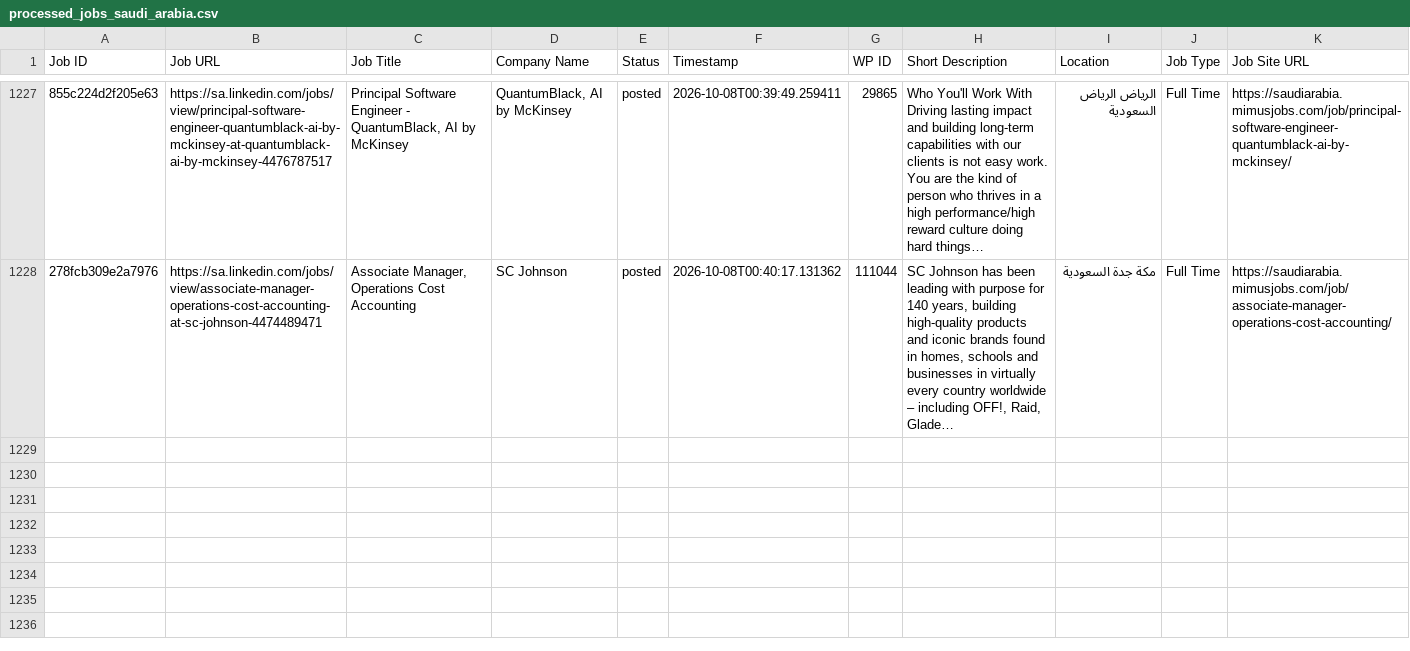
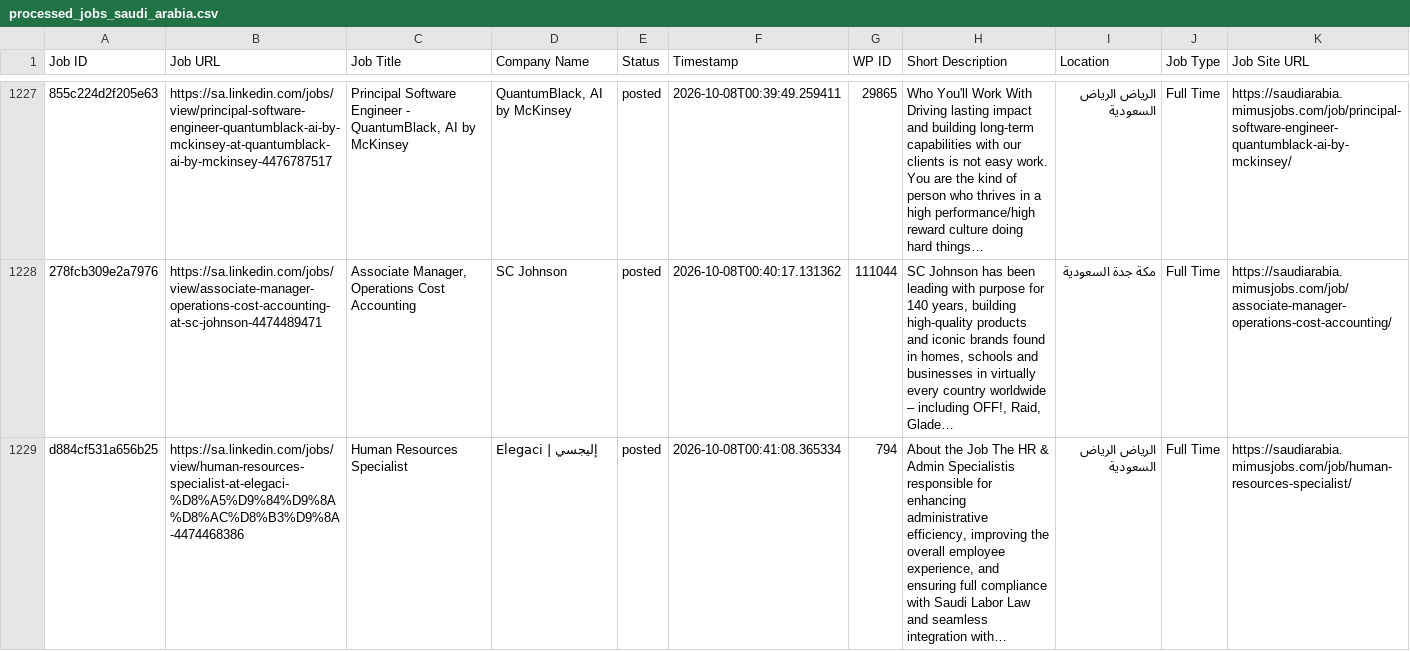
Before and after one commit to projectfetcher/salinkedin, a CSV file: processed_jobs_saudi_arabia.csv, drawn as a sheet; only a part is shown, gaps mark what is left out; the diff names each change by its address in the sheet, - before the commit and + after, or states it on an @@ line.

```diff
--- a/processed_jobs_saudi_arabia.csv
+++ b/processed_jobs_saudi_arabia.csv
+row 1229: d884cf531a656b25 | https://sa.linkedin.com/jobs/view/human-resources-specialist-at-elegaci-%D8%A5%D9%84%D9%8A%D8%AC%D8%B3%D9%8A-4474468386 | Human Resources Specialist | Elegaci | إليجسي | posted | 2026-10-08T00:41:08.365334 | 794 | About the Job The HR & Admin Specialistis responsible for enhancing administrative efficiency, improving the overall employee experience, and ensuring full compliance with Saudi Labor Law and seamless integration with… | الرياض الرياض السعودية | Full Time | https://saudiarabia.mimusjobs.com/job/human-resources-specialist/
```
